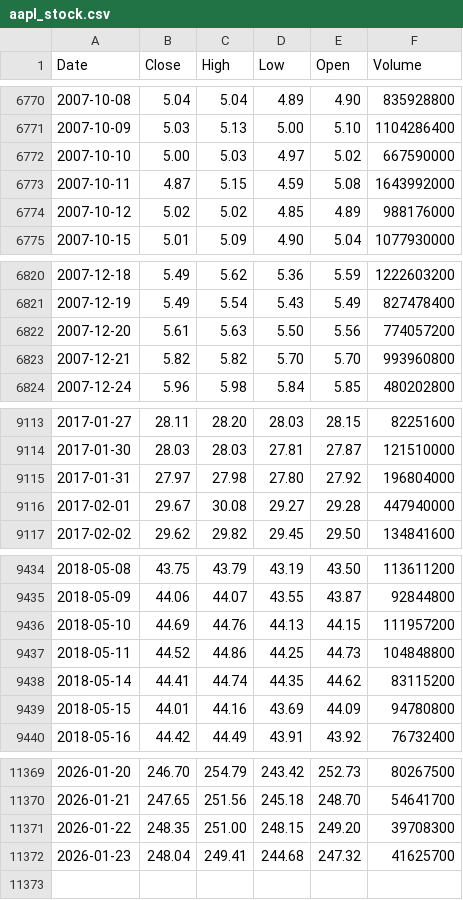
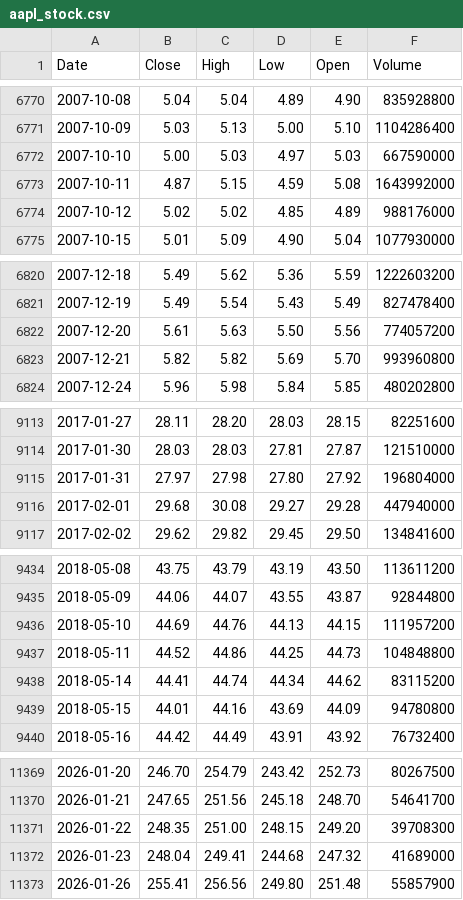
Before and after one commit to deraficionado-gif/stocks, a CSV file: data/aapl_stock.csv, drawn as a sheet; only a part is shown, gaps mark what is left out; the diff covers the shown part only.

```diff
--- a/data/aapl_stock.csv
+++ b/data/aapl_stock.csv
@@ -6771,3 +6771,3 @@ Date,Close,High,Low,Open,Volume
 2007-10-09,5.03,5.13,5.00,5.10,1104286400
-2007-10-10,5.00,5.03,4.97,5.02,667590000
+2007-10-10,5.00,5.03,4.97,5.03,667590000
 2007-10-11,4.87,5.15,4.59,5.08,1643992000
@@ -6822,3 +6822,3 @@ Date,Close,High,Low,Open,Volume
 2007-12-20,5.61,5.63,5.50,5.56,774057200
-2007-12-21,5.82,5.82,5.70,5.70,993960800
+2007-12-21,5.82,5.82,5.69,5.70,993960800
 2007-12-24,5.96,5.98,5.84,5.85,480202800
@@ -9115,3 +9115,3 @@ Date,Close,High,Low,Open,Volume
 2017-01-31,27.97,27.98,27.80,27.92,196804000
-2017-02-01,29.67,30.08,29.27,29.28,447940000
+2017-02-01,29.68,30.08,29.27,29.28,447940000
 2017-02-02,29.62,29.82,29.45,29.50,134841600
@@ -9437,3 +9437,3 @@ Date,Close,High,Low,Open,Volume
 2018-05-11,44.52,44.86,44.25,44.73,104848800
-2018-05-14,44.41,44.74,44.35,44.62,83115200
+2018-05-14,44.41,44.74,44.34,44.62,83115200
 2018-05-15,44.01,44.16,43.69,44.09,94780800
@@ -11371,2 +11371,3 @@ Date,Close,High,Low,Open,Volume
 2026-01-22,248.35,251.00,248.15,249.20,39708300
-2026-01-23,248.04,249.41,244.68,247.32,41625700
+2026-01-23,248.04,249.41,244.68,247.32,41689000
+2026-01-26,255.41,256.56,249.80,251.48,55857900
```
Also changed, not shown: 7 edited cells elsewhere in this file, data/msft_stock.csv.
